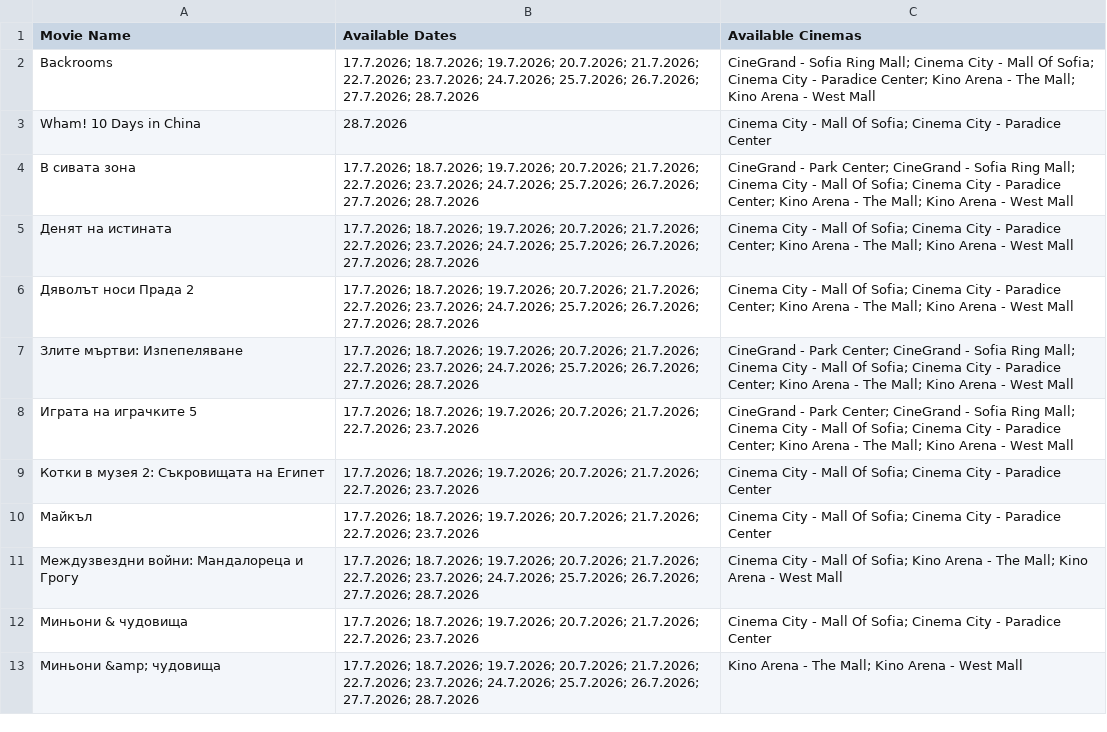
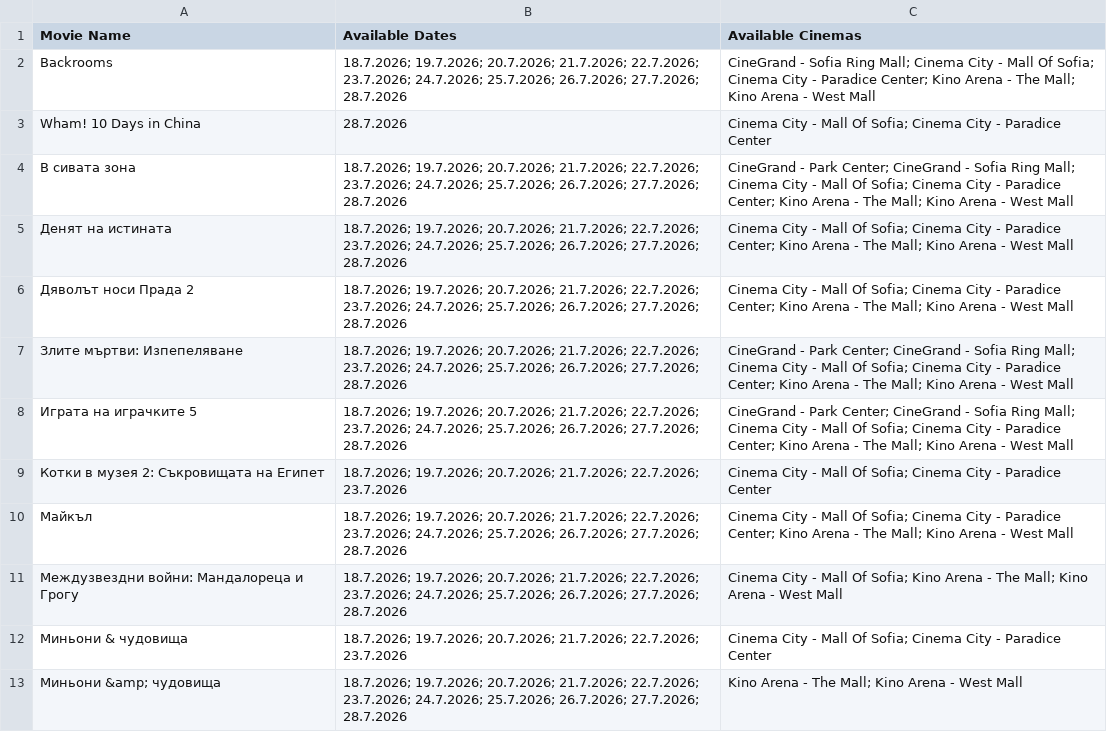
Before and after one commit to darakion/CinemaSearch, a CSV file: data2.csv, drawn as a sheet; only a part is shown; the diff covers the shown part only.

```diff
--- a/data2.csv
+++ b/data2.csv
@@ -1,13 +1,13 @@
 "Movie Name","Available Dates","Available Cinemas"
-"Backrooms","17.7.2026; 18.7.2026; 19.7.2026; 20.7.2026; 21.7.2026; 22.7.2026; 23.7.2026; 24.7.2026; 25.7.2026; 26.7.2026; 27.7.2026; 28.7.2026","CineGrand - Sofia Ring Mall; Cinema City - Mall Of Sofia; Cinema City - Paradice Center; Kino Arena - The Mall; Kino Arena - West Mall"
+"Backrooms","18.7.2026; 19.7.2026; 20.7.2026; 21.7.2026; 22.7.2026; 23.7.2026; 24.7.2026; 25.7.2026; 26.7.2026; 27.7.2026; 28.7.2026","CineGrand - Sofia Ring Mall; Cinema City - Mall Of Sofia; Cinema City - Paradice Center; Kino Arena - The Mall; Kino Arena - West Mall"
 "Wham! 10 Days in China","28.7.2026","Cinema City - Mall Of Sofia; Cinema City - Paradice Center"
-"В сивата зона","17.7.2026; 18.7.2026; 19.7.2026; 20.7.2026; 21.7.2026; 22.7.2026; 23.7.2026; 24.7.2026; 25.7.2026; 26.7.2026; 27.7.2026; 28.7.2026","CineGrand - Park Center; CineGrand - Sofia Ring Mall; Cinema City - Mall Of Sofia; Cinema City - Paradice Center; Kino Arena - The Mall; Kino Arena - West Mall"
-"Денят на истината","17.7.2026; 18.7.2026; 19.7.2026; 20.7.2026; 21.7.2026; 22.7.2026; 23.7.2026; 24.7.2026; 25.7.2026; 26.7.2026; 27.7.2026; 28.7.2026","Cinema City - Mall Of Sofia; Cinema City - Paradice Center; Kino Arena - The Mall; Kino Arena - West Mall"
-"Дяволът носи Прада 2","17.7.2026; 18.7.2026; 19.7.2026; 20.7.2026; 21.7.2026; 22.7.2026; 23.7.2026; 24.7.2026; 25.7.2026; 26.7.2026; 27.7.2026; 28.7.2026","Cinema City - Mall Of Sofia; Cinema City - Paradice Center; Kino Arena - The Mall; Kino Arena - West Mall"
-"Злите мъртви: Изпепеляване","17.7.2026; 18.7.2026; 19.7.2026; 20.7.2026; 21.7.2026; 22.7.2026; 23.7.2026; 24.7.2026; 25.7.2026; 26.7.2026; 27.7.2026; 28.7.2026","CineGrand - Park Center; CineGrand - Sofia Ring Mall; Cinema City - Mall Of Sofia; Cinema City - Paradice Center; Kino Arena - The Mall; Kino Arena - West Mall"
-"Играта на играчките 5","17.7.2026; 18.7.2026; 19.7.2026; 20.7.2026; 21.7.2026; 22.7.2026; 23.7.2026","CineGrand - Park Center; CineGrand - Sofia Ring Mall; Cinema City - Mall Of Sofia; Cinema City - Paradice Center; Kino Arena - The Mall; Kino Arena - West Mall"
-"Котки в музея 2: Съкровищата на Египет","17.7.2026; 18.7.2026; 19.7.2026; 20.7.2026; 21.7.2026; 22.7.2026; 23.7.2026","Cinema City - Mall Of Sofia; Cinema City - Paradice Center"
-"Майкъл","17.7.2026; 18.7.2026; 19.7.2026; 20.7.2026; 21.7.2026; 22.7.2026; 23.7.2026","Cinema City - Mall Of Sofia; Cinema City - Paradice Center"
-"Междузвездни войни: Мандалореца и Грогу","17.7.2026; 18.7.2026; 19.7.2026; 20.7.2026; 21.7.2026; 22.7.2026; 23.7.2026; 24.7.2026; 25.7.2026; 26.7.2026; 27.7.2026; 28.7.2026","Cinema City - Mall Of Sofia; Kino Arena - The Mall; Kino Arena - West Mall"
-"Миньони & чудовища","17.7.2026; 18.7.2026; 19.7.2026; 20.7.2026; 21.7.2026; 22.7.2026; 23.7.2026","Cinema City - Mall Of Sofia; Cinema City - Paradice Center"
-"Миньони &amp; чудовища","17.7.2026; 18.7.2026; 19.7.2026; 20.7.2026; 21.7.2026; 22.7.2026; 23.7.2026; 24.7.2026; 25.7.2026; 26.7.2026; 27.7.2026; 28.7.2026","Kino Arena - The Mall; Kino Arena - West Mall"
+"В сивата зона","18.7.2026; 19.7.2026; 20.7.2026; 21.7.2026; 22.7.2026; 23.7.2026; 24.7.2026; 25.7.2026; 26.7.2026; 27.7.2026; 28.7.2026","CineGrand - Park Center; CineGrand - Sofia Ring Mall; Cinema City - Mall Of Sofia; Cinema City - Paradice Center; Kino Arena - The Mall; Kino Arena - West Mall"
+"Денят на истината","18.7.2026; 19.7.2026; 20.7.2026; 21.7.2026; 22.7.2026; 23.7.2026; 24.7.2026; 25.7.2026; 26.7.2026; 27.7.2026; 28.7.2026","Cinema City - Mall Of Sofia; Cinema City - Paradice Center; Kino Arena - The Mall; Kino Arena - West Mall"
+"Дяволът носи Прада 2","18.7.2026; 19.7.2026; 20.7.2026; 21.7.2026; 22.7.2026; 23.7.2026; 24.7.2026; 25.7.2026; 26.7.2026; 27.7.2026; 28.7.2026","Cinema City - Mall Of Sofia; Cinema City - Paradice Center; Kino Arena - The Mall; Kino Arena - West Mall"
+"Злите мъртви: Изпепеляване","18.7.2026; 19.7.2026; 20.7.2026; 21.7.2026; 22.7.2026; 23.7.2026; 24.7.2026; 25.7.2026; 26.7.2026; 27.7.2026; 28.7.2026","CineGrand - Park Center; CineGrand - Sofia Ring Mall; Cinema City - Mall Of Sofia; Cinema City - Paradice Center; Kino Arena - The Mall; Kino Arena - West Mall"
+"Играта на играчките 5","18.7.2026; 19.7.2026; 20.7.2026; 21.7.2026; 22.7.2026; 23.7.2026; 24.7.2026; 25.7.2026; 26.7.2026; 27.7.2026; 28.7.2026","CineGrand - Park Center; CineGrand - Sofia Ring Mall; Cinema City - Mall Of Sofia; Cinema City - Paradice Center; Kino Arena - The Mall; Kino Arena - West Mall"
+"Котки в музея 2: Съкровищата на Египет","18.7.2026; 19.7.2026; 20.7.2026; 21.7.2026; 22.7.2026; 23.7.2026","Cinema City - Mall Of Sofia; Cinema City - Paradice Center"
+"Майкъл","18.7.2026; 19.7.2026; 20.7.2026; 21.7.2026; 22.7.2026; 23.7.2026; 24.7.2026; 25.7.2026; 26.7.2026; 27.7.2026; 28.7.2026","Cinema City - Mall Of Sofia; Cinema City - Paradice Center; Kino Arena - The Mall; Kino Arena - West Mall"
+"Междузвездни войни: Мандалореца и Грогу","18.7.2026; 19.7.2026; 20.7.2026; 21.7.2026; 22.7.2026; 23.7.2026; 24.7.2026; 25.7.2026; 26.7.2026; 27.7.2026; 28.7.2026","Cinema City - Mall Of Sofia; Kino Arena - The Mall; Kino Arena - West Mall"
+"Миньони & чудовища","18.7.2026; 19.7.2026; 20.7.2026; 21.7.2026; 22.7.2026; 23.7.2026","Cinema City - Mall Of Sofia; Cinema City - Paradice Center"
+"Миньони &amp; чудовища","18.7.2026; 19.7.2026; 20.7.2026; 21.7.2026; 22.7.2026; 23.7.2026; 24.7.2026; 25.7.2026; 26.7.2026; 27.7.2026; 28.7.2026","Kino Arena - The Mall; Kino Arena - West Mall"
```
Also changed, not shown: 12 edited cells elsewhere in this file, 1 other file.
